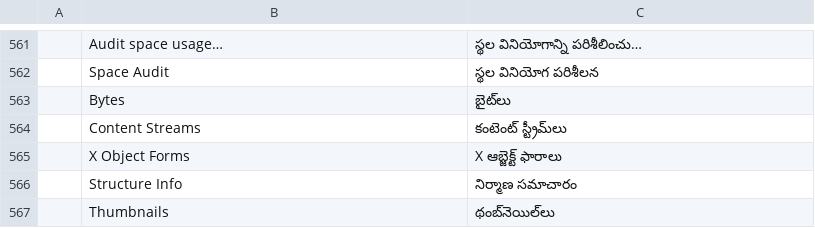
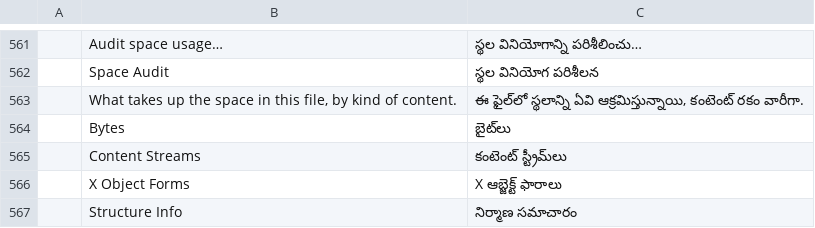
Before and after one commit to 0xPyAI/pdfcraft, a TSV file: crates/ui-egui/src/i18n/te.tsv, drawn as a sheet; only a part is shown, gaps mark what is left out; the shorter side is filled out with more unchanged rows; the diff names each change by its address in the sheet, - before the commit and + after, or states it on an @@ line.

```diff
--- a/crates/ui-egui/src/i18n/te.tsv
+++ b/crates/ui-egui/src/i18n/te.tsv
+row 563:  | What takes up the space in this file, by kind of content. | ఈ ఫైల్‌లో స్థలాన్ని ఏవి ఆక్రమిస్తున్నాయి, కంటెంట్ రకం వారీగా.
```
Also changed, not shown: crates/ui-egui/src/i18n/ar.tsv, crates/ui-egui/src/i18n/el.tsv, 24 other files.
